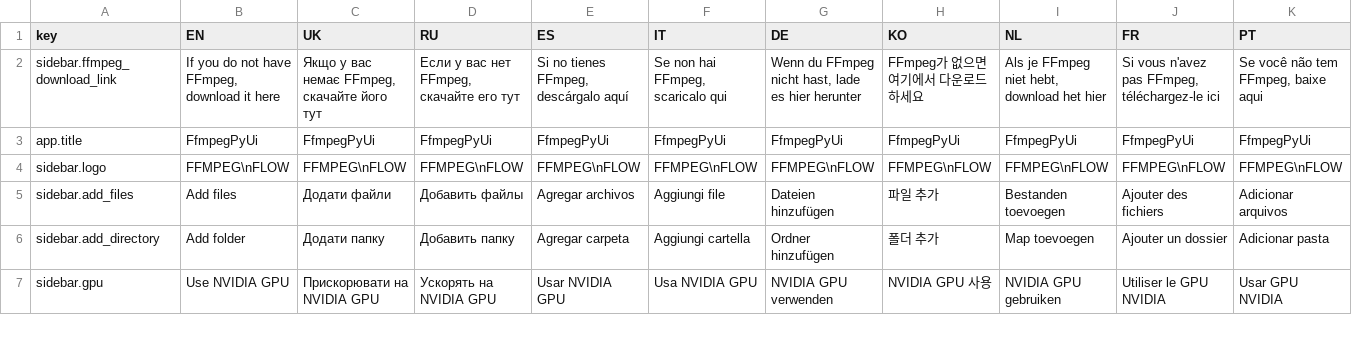
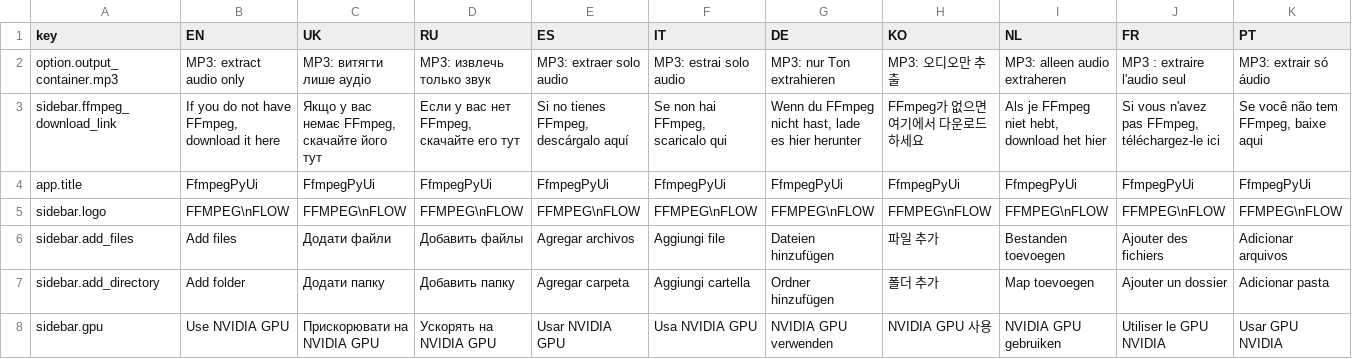
Before and after one commit to AndreySkyFoxSidorov/FfmpegPyUi, a CSV file: ffmpegpyui/ui/localization.csv, drawn as a sheet; only a part is shown; rows hold the shown columns only; the diff names each change by its address in the sheet, - before the commit and + after, or states it on an @@ line.

Commit message:
+ Add audio output mode and simplify conditional workflow UI + Add MP3 as an output format for audio-only extraction * Fix Generate MP3 with libmp3lame, no video stream, and bounded silent audio when source audio is missing - Hide video-specific settings when audio output is selected - Hide crop, trim, and manual size parameters unless their related modes are enabled + Add robust parsing for multiple launch/drop input paths, including quoted and braced path bundles * Update localization CSV and workflow format options + Add tests for MP3 extraction and multi-path input parsing

```diff
--- a/ffmpegpyui/ui/localization.csv
+++ b/ffmpegpyui/ui/localization.csv
+row 2: option.output_container.mp3 | MP3: extract audio only | MP3: витягти лише аудіо | MP3: извлечь только звук | MP3: extraer solo audio | MP3: estrai solo audio | MP3: nur Ton extrahieren | MP3: 오디오만 추출 | MP3: alleen audio extraheren | MP3 : extraire l'audio seul | MP3: extrair só áudio
```
Also changed, not shown: 6 other files.
